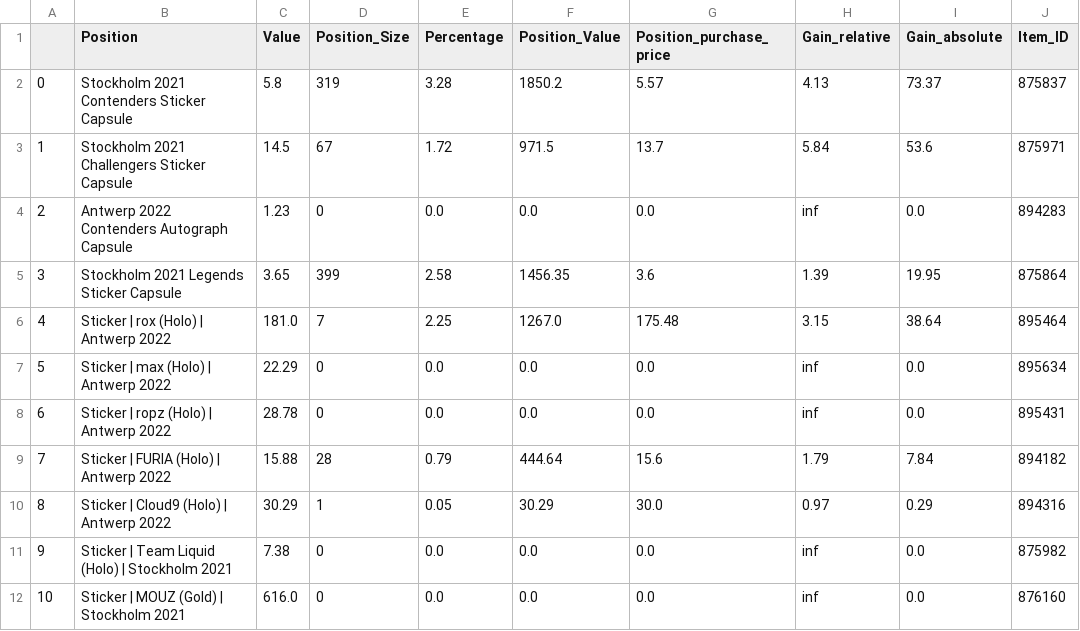
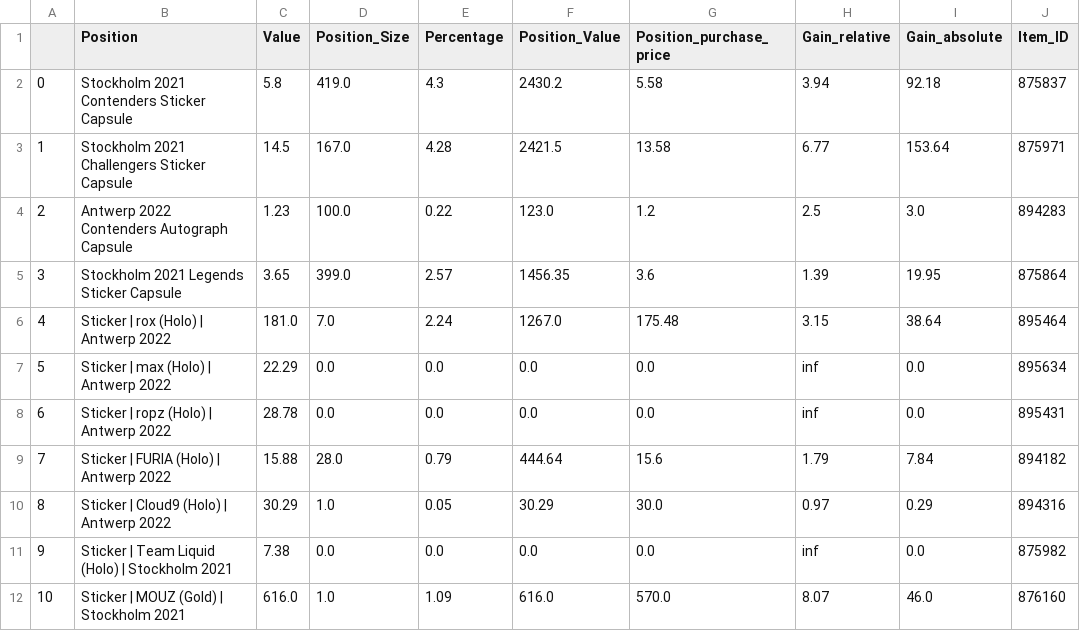
Before and after one commit to ElonRM/Sticker_Fonds_Tracker, a CSV file: Data/Fund_Positions.csv, drawn as a sheet; only a part is shown; the diff covers the shown part only; the diff names each change by its address in the sheet, - before the commit and + after, or states it on an @@ line.

```diff
--- a/Data/Fund_Positions.csv
+++ b/Data/Fund_Positions.csv
-D2 (Position_Size): 319
+D2 (Position_Size): 419.0
-E2 (Percentage): 3.28
+E2 (Percentage): 4.3
-F2 (Position_Value): 1850.2
+F2 (Position_Value): 2430.2
-G2 (Position_purchase_price): 5.57
+G2 (Position_purchase_price): 5.58
-H2 (Gain_relative): 4.13
+H2 (Gain_relative): 3.94
-I2 (Gain_absolute): 73.37
+I2 (Gain_absolute): 92.18
-D3 (Position_Size): 67
+D3 (Position_Size): 167.0
-E3 (Percentage): 1.72
+E3 (Percentage): 4.28
-F3 (Position_Value): 971.5
+F3 (Position_Value): 2421.5
-G3 (Position_purchase_price): 13.7
+G3 (Position_purchase_price): 13.58
-H3 (Gain_relative): 5.84
+H3 (Gain_relative): 6.77
-I3 (Gain_absolute): 53.6
+I3 (Gain_absolute): 153.64
-D4 (Position_Size): 0
+D4 (Position_Size): 100.0
-E4 (Percentage): 0.0
+E4 (Percentage): 0.22
-F4 (Position_Value): 0.0
+F4 (Position_Value): 123.0
-G4 (Position_purchase_price): 0.0
+G4 (Position_purchase_price): 1.2
-H4 (Gain_relative): inf
+H4 (Gain_relative): 2.5
-I4 (Gain_absolute): 0.0
+I4 (Gain_absolute): 3.0
-D5 (Position_Size): 399
+D5 (Position_Size): 399.0
-E5 (Percentage): 2.58
+E5 (Percentage): 2.57
-D6 (Position_Size): 7
+D6 (Position_Size): 7.0
-E6 (Percentage): 2.25
+E6 (Percentage): 2.24
-D7:D8 (Position_Size): 0
+D7:D8 (Position_Size): 0.0
-D9 (Position_Size): 28
+D9 (Position_Size): 28.0
-D10 (Position_Size): 1
+D10 (Position_Size): 1.0
-D11 (Position_Size): 0
+D11 (Position_Size): 0.0
-D12 (Position_Size): 0
+D12 (Position_Size): 1.0
-E12 (Percentage): 0.0
+E12 (Percentage): 1.09
-F12 (Position_Value): 0.0
+F12 (Position_Value): 616.0
-G12 (Position_purchase_price): 0.0
+G12 (Position_purchase_price): 570.0
-H12 (Gain_relative): inf
+H12 (Gain_relative): 8.07
-I12 (Gain_absolute): 0.0
+I12 (Gain_absolute): 46.0
```
Also changed, not shown: 52 edited cells elsewhere in this file, Data/buy_order_history.csv, Data/planned_percentages.csv, 3 other files.
